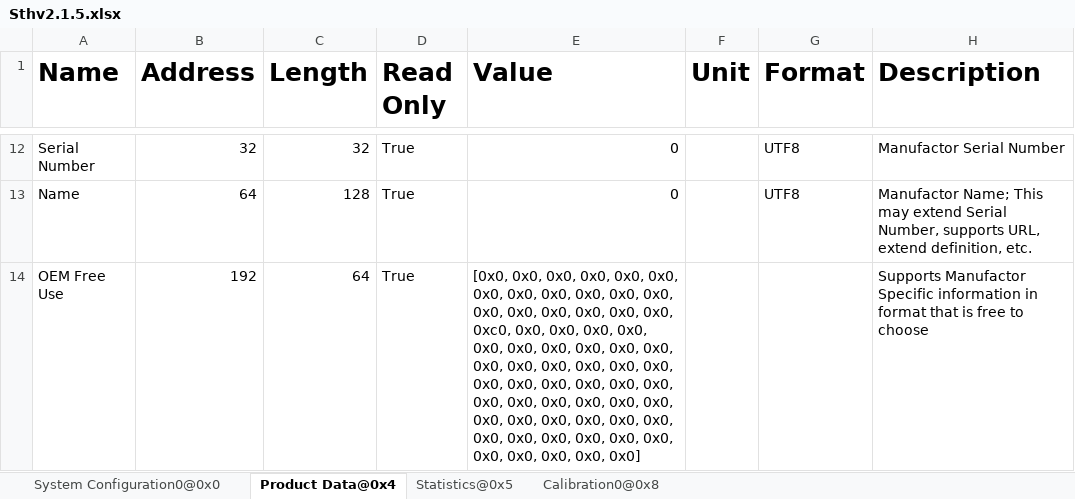
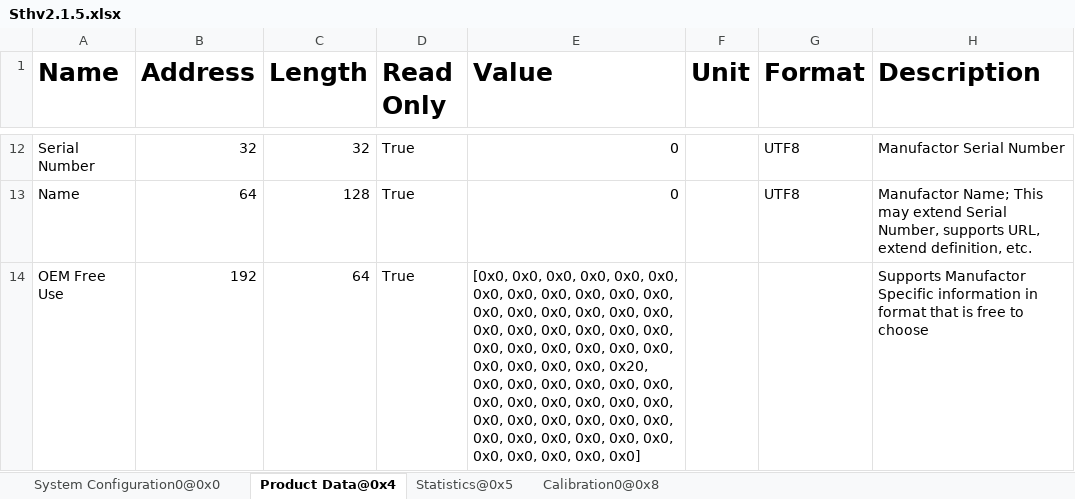
Before and after one commit to MyTooliT/ICOc, an Excel workbook: ProductionTests/Sthv2.1.5.xlsx, sheet Product Data@0x4, drawn as a sheet; only a part is shown, gaps mark what is left out; values as stored, in another font and other column widths than the file's, no borders; the diff names each change by its address in the sheet, - before the commit and + after, or states it on an @@ line.

```diff
--- a/ProductionTests/Sthv2.1.5.xlsx (sheet Product Data@0x4)
+++ b/ProductionTests/Sthv2.1.5.xlsx (sheet Product Data@0x4)
-E14 (Value): …0x0, 0x0, 0xc0, 0x0, 0x0, 0x0, 0x0, 0x0, 0x0, 0x0, 0x0, 0x0, 0x0, 0x0, 0x0, 0x0, 0x0, 0x0, 0x0, 0x0, 0x0,…
+E14 (Value): …0x0, 0x0, 0x0, 0x0, 0x0, 0x0, 0x0, 0x0, 0x0, 0x0, 0x0, 0x0, 0x0, 0x0, 0x0, 0x0, 0x0, 0x0, 0x20, 0x0, 0x0,…
```
Also changed, not shown: sheet Statistics@0x5, sheet Calibration0@0x8, sheet System Configuration0@0x0.
